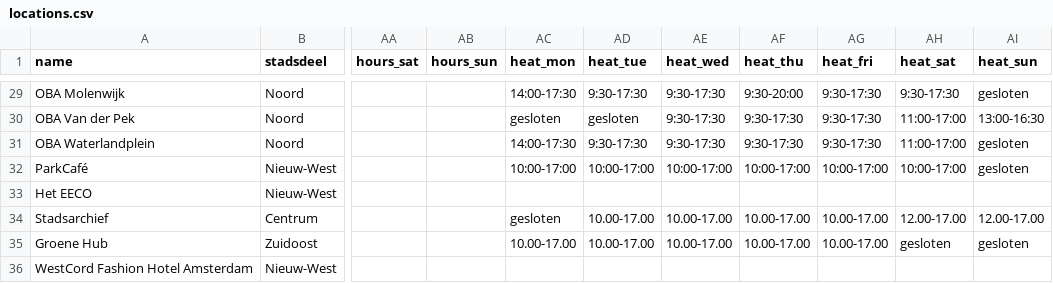
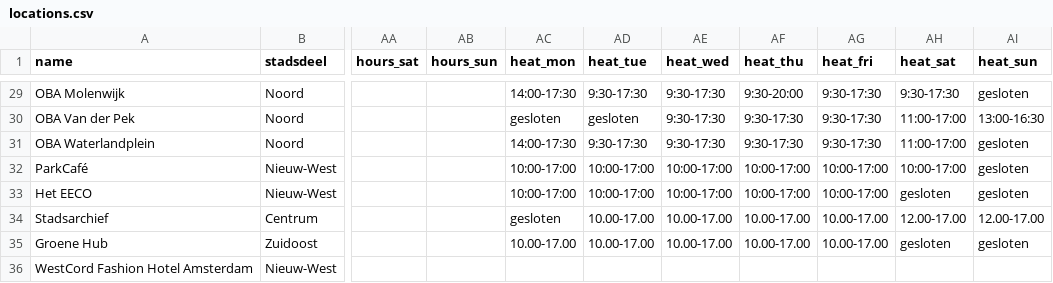
Before and after one commit to Koeltekaart/koeltekaart-amsterdam, a CSV file: data/locations.csv, drawn as a sheet; only a part is shown, gaps mark what is left out; the diff names each change by its address in the sheet, - before the commit and + after, or states it on an @@ line.

```diff
--- a/data/locations.csv
+++ b/data/locations.csv
-AC33 (heat_mon): (empty)
+AC33 (heat_mon): 10:00-17:00
-AD33 (heat_tue): (empty)
+AD33 (heat_tue): 10:00-17:00
-AE33 (heat_wed): (empty)
+AE33 (heat_wed): 10:00-17:00
-AF33 (heat_thu): (empty)
+AF33 (heat_thu): 10:00-17:00
-AG33 (heat_fri): (empty)
+AG33 (heat_fri): 10:00-17:00
-AH33 (heat_sat): (empty)
+AH33 (heat_sat): gesloten
-AI33 (heat_sun): (empty)
+AI33 (heat_sun): gesloten
```
